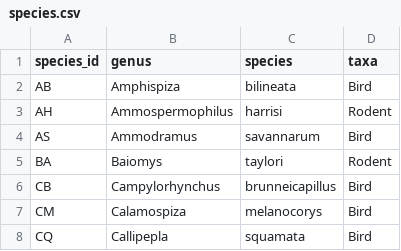
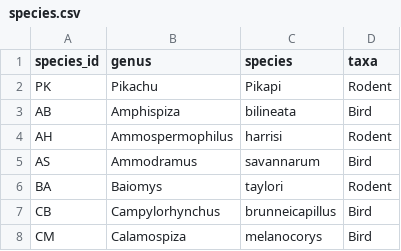
Before and after one commit to Matt993/Test, a CSV file: species.csv, drawn as a sheet; only a part is shown; the shorter side is filled out with more unchanged rows; the diff names each change by its address in the sheet, - before the commit and + after, or states it on an @@ line.

Commit message:
Added pokemon to species

```diff
--- a/species.csv
+++ b/species.csv
+row 2: PK | Pikachu | Pikapi | Rodent
```
